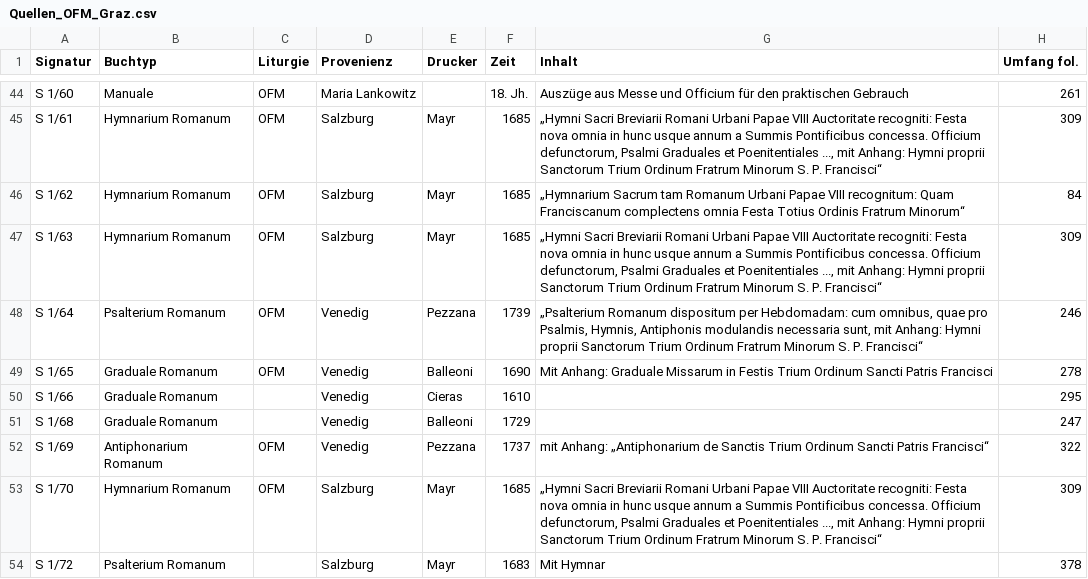
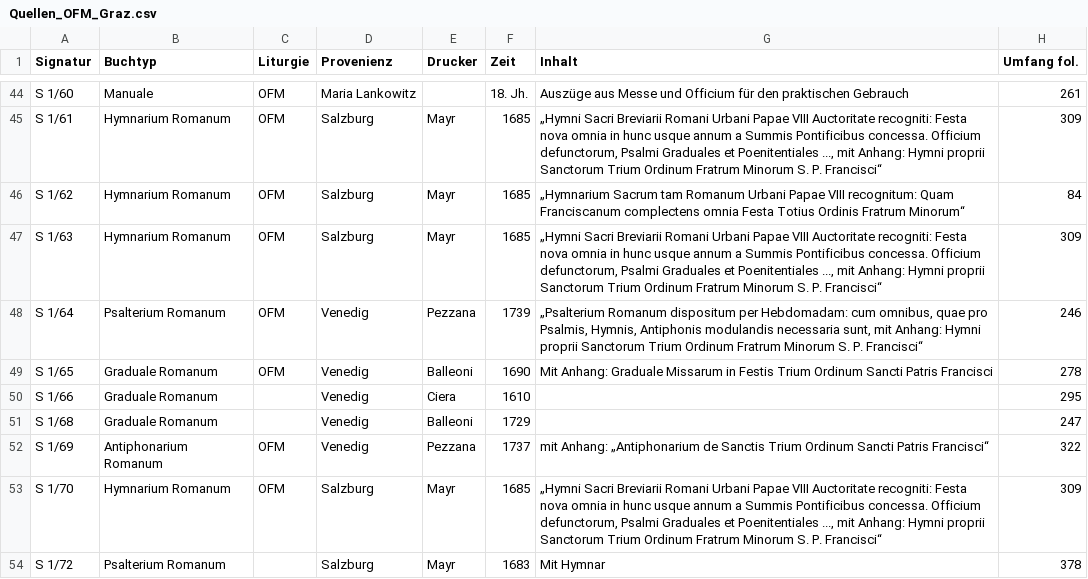
Before and after one commit to ofmgraz/transkribus-out, a CSV file: Quellen_OFM_Graz.csv, drawn as a sheet; only a part is shown, gaps mark what is left out; the diff names each change by its address in the sheet, - before the commit and + after, or states it on an @@ line.

Commit message:
Ciera

```diff
--- a/Quellen_OFM_Graz.csv
+++ b/Quellen_OFM_Graz.csv
-E50 (Drucker): Cieras
+E50 (Drucker): Ciera
```
